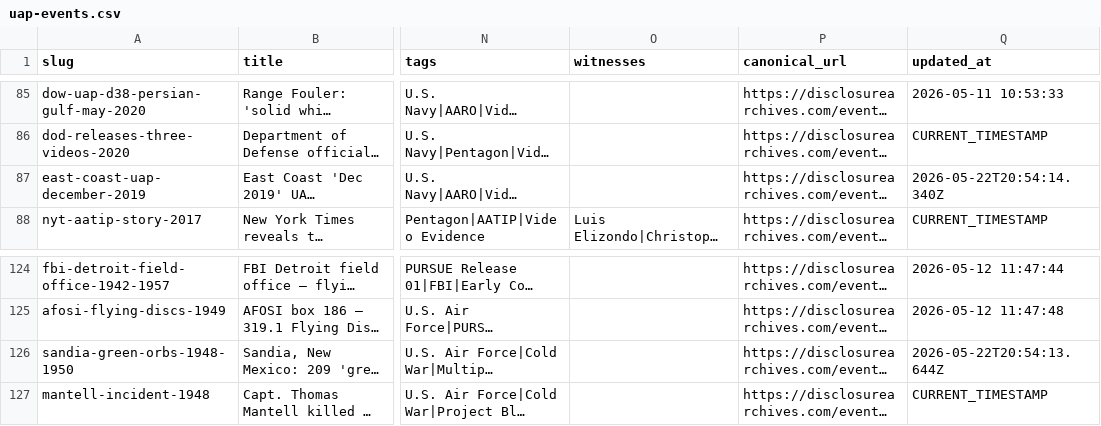
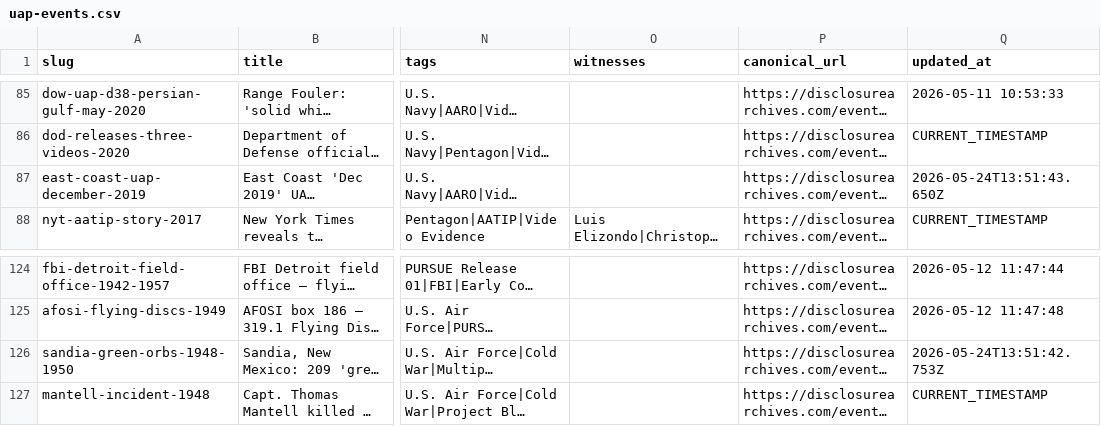
Before and after one commit to smithphillipaustin-lab/uap-events-dataset, a CSV file: uap-events.csv, drawn as a sheet; only a part is shown, gaps mark what is left out; long unchanged cells end in …; the diff covers the shown part only; the diff names each change by its address in the sheet, - before the commit and + after, or states it on an @@ line.

```diff
--- a/uap-events.csv
+++ b/uap-events.csv
-Q87 (updated_at): 2026-05-22T20:54:14.340Z
+Q87 (updated_at): 2026-05-24T13:51:43.650Z
-Q126 (updated_at): 2026-05-22T20:54:13.644Z
+Q126 (updated_at): 2026-05-24T13:51:42.753Z
```
Also changed, not shown: 9 edited cells elsewhere in this file, 1 other file.
